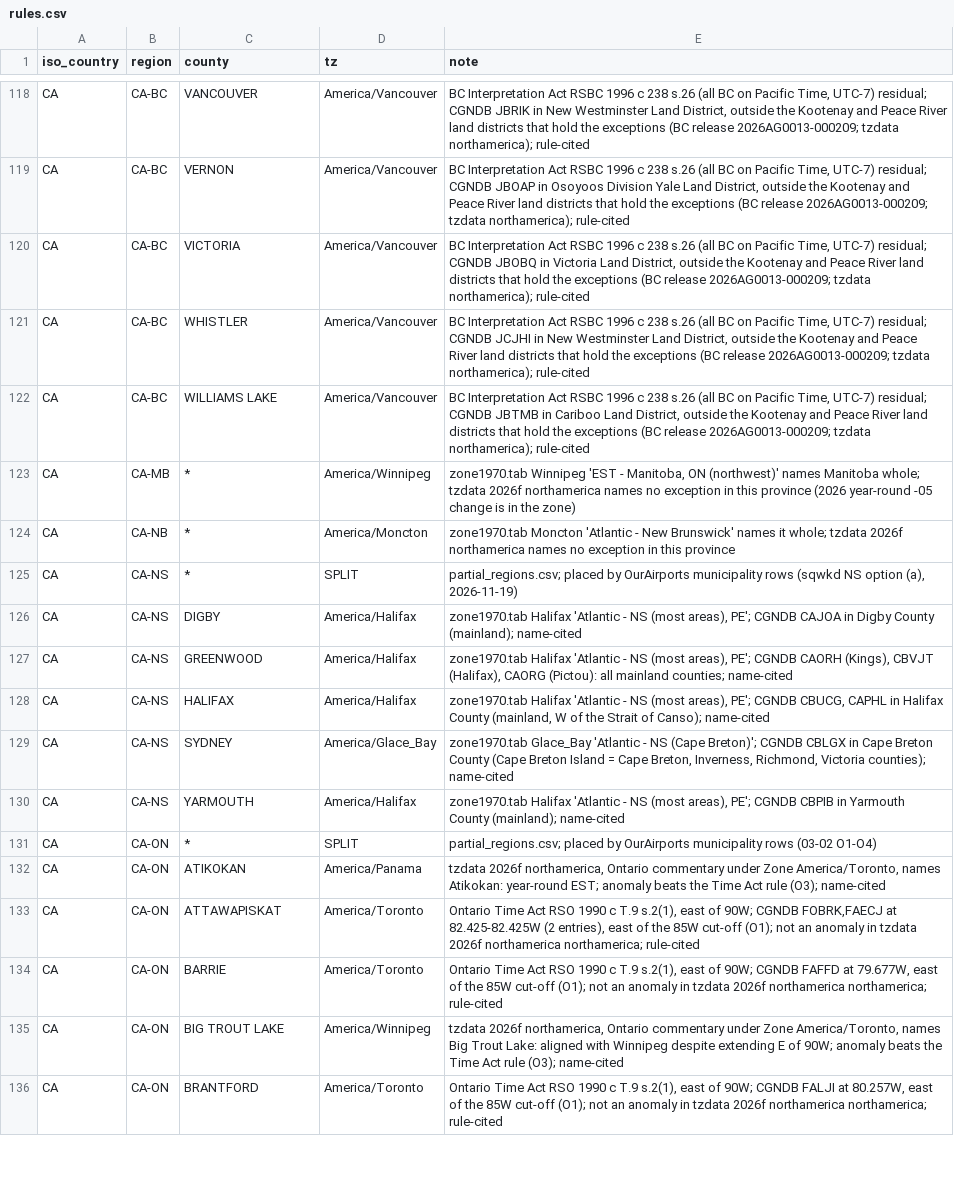
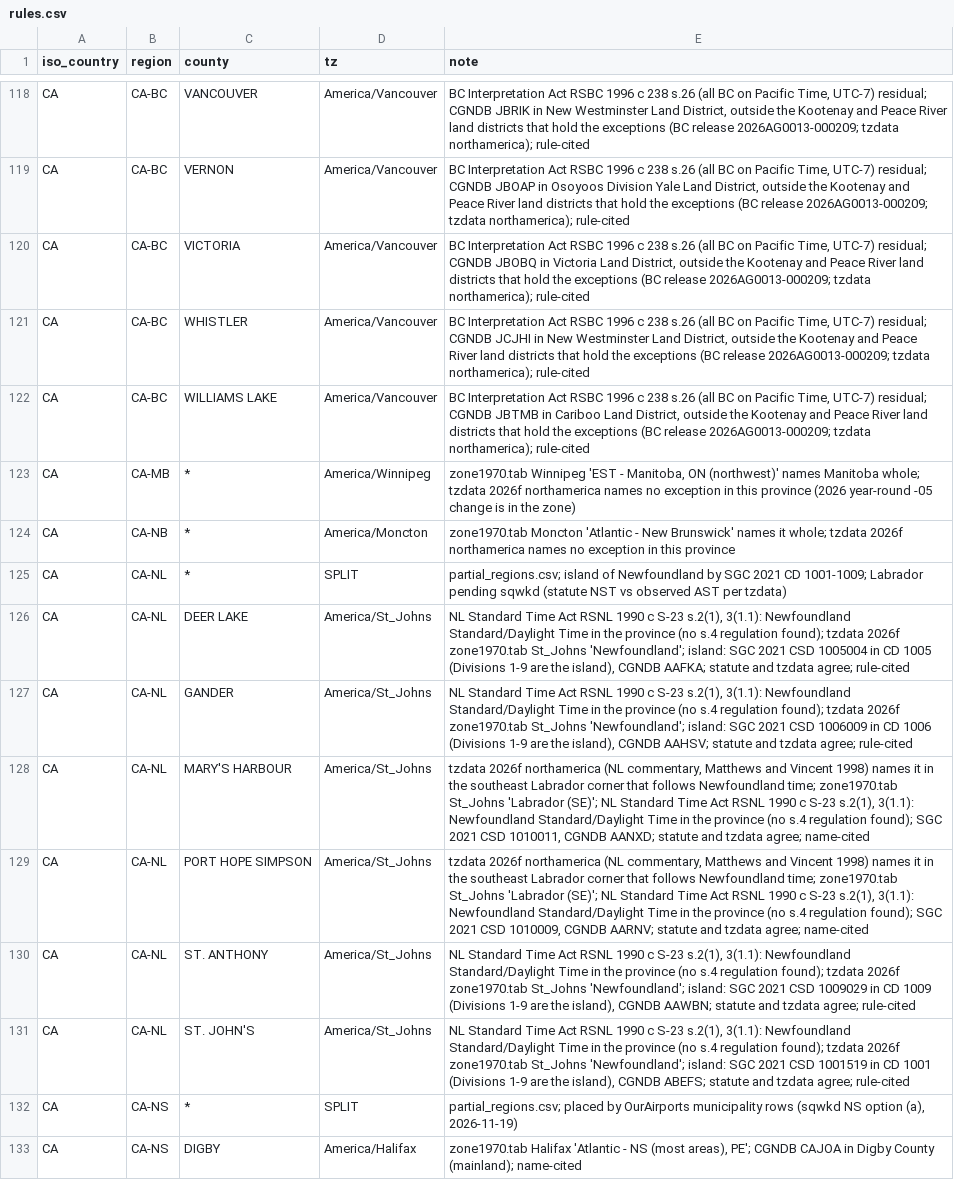
Before and after one commit to fairchildbrad/aeronav-db, a CSV file: identity/tz/rules.csv, drawn as a sheet; only a part is shown, gaps mark what is left out; the shorter side is filled out with more unchanged rows.

```diff
--- a/identity/tz/rules.csv
+++ b/identity/tz/rules.csv
@@ -124,2 +124,9 @@ CA,CA-MB,*,America/Winnipeg,"zone1970.tab Winnipeg 'EST - Manitoba, ON (northwes
 CA,CA-NB,*,America/Moncton,zone1970.tab Moncton 'Atlantic - New Brunswick' names it whole; tzdata 2026f northamerica names no exception in this province
+CA,CA-NL,*,SPLIT,partial_regions.csv; island of Newfoundland by SGC 2021 CD 1001-1009; Labrador pending sqwkd (statute NST vs observed AST per tzdata)
+CA,CA-NL,DEER LAKE,America/St_Johns,"NL Standard Time Act RSNL 1990 c S-23 s.2(1), 3(1.1): Newfoundland Standard/Daylight Time in the province (no s.4 regulation found); tzdata 2026f zone1970.tab St_Johns 'Newfoundland'; island: SGC 2021 CSD 1005004 in CD 1005 (Divisions 1-9 are the island), CGNDB AAFKA; statute and tzdata agree; rule-cited"
+CA,CA-NL,GANDER,America/St_Johns,"NL Standard Time Act RSNL 1990 c S-23 s.2(1), 3(1.1): Newfoundland Standard/Daylight Time in the province (no s.4 regulation found); tzdata 2026f zone1970.tab St_Johns 'Newfoundland'; island: SGC 2021 CSD 1006009 in CD 1006 (Divisions 1-9 are the island), CGNDB AAHSV; statute and tzdata agree; rule-cited"
+CA,CA-NL,MARY'S HARBOUR,America/St_Johns,"tzdata 2026f northamerica (NL commentary, Matthews and Vincent 1998) names it in the southeast Labrador corner that follows Newfoundland time; zone1970.tab St_Johns 'Labrador (SE)'; NL Standard Time Act RSNL 1990 c S-23 s.2(1), 3(1.1): Newfoundland Standard/Daylight Time in the province (no s.4 regulation found); SGC 2021 CSD 1010011, CGNDB AANXD; statute and tzdata agree; name-cited"
+CA,CA-NL,PORT HOPE SIMPSON,America/St_Johns,"tzdata 2026f northamerica (NL commentary, Matthews and Vincent 1998) names it in the southeast Labrador corner that follows Newfoundland time; zone1970.tab St_Johns 'Labrador (SE)'; NL Standard Time Act RSNL 1990 c S-23 s.2(1), 3(1.1): Newfoundland Standard/Daylight Time in the province (no s.4 regulation found); SGC 2021 CSD 1010009, CGNDB AARNV; statute and tzdata agree; name-cited"
+CA,CA-NL,ST. ANTHONY,America/St_Johns,"NL Standard Time Act RSNL 1990 c S-23 s.2(1), 3(1.1): Newfoundland Standard/Daylight Time in the province (no s.4 regulation found); tzdata 2026f zone1970.tab St_Johns 'Newfoundland'; island: SGC 2021 CSD 1009029 in CD 1009 (Divisions 1-9 are the island), CGNDB AAWBN; statute and tzdata agree; rule-cited"
+CA,CA-NL,ST. JOHN'S,America/St_Johns,"NL Standard Time Act RSNL 1990 c S-23 s.2(1), 3(1.1): Newfoundland Standard/Daylight Time in the province (no s.4 regulation found); tzdata 2026f zone1970.tab St_Johns 'Newfoundland'; island: SGC 2021 CSD 1001519 in CD 1001 (Divisions 1-9 are the island), CGNDB ABEFS; statute and tzdata agree; rule-cited"
 CA,CA-NS,*,SPLIT,"partial_regions.csv; placed by OurAirports municipality rows (sqwkd NS option (a), 2026-11-19)"
```
Also changed, not shown: 1 other file.
